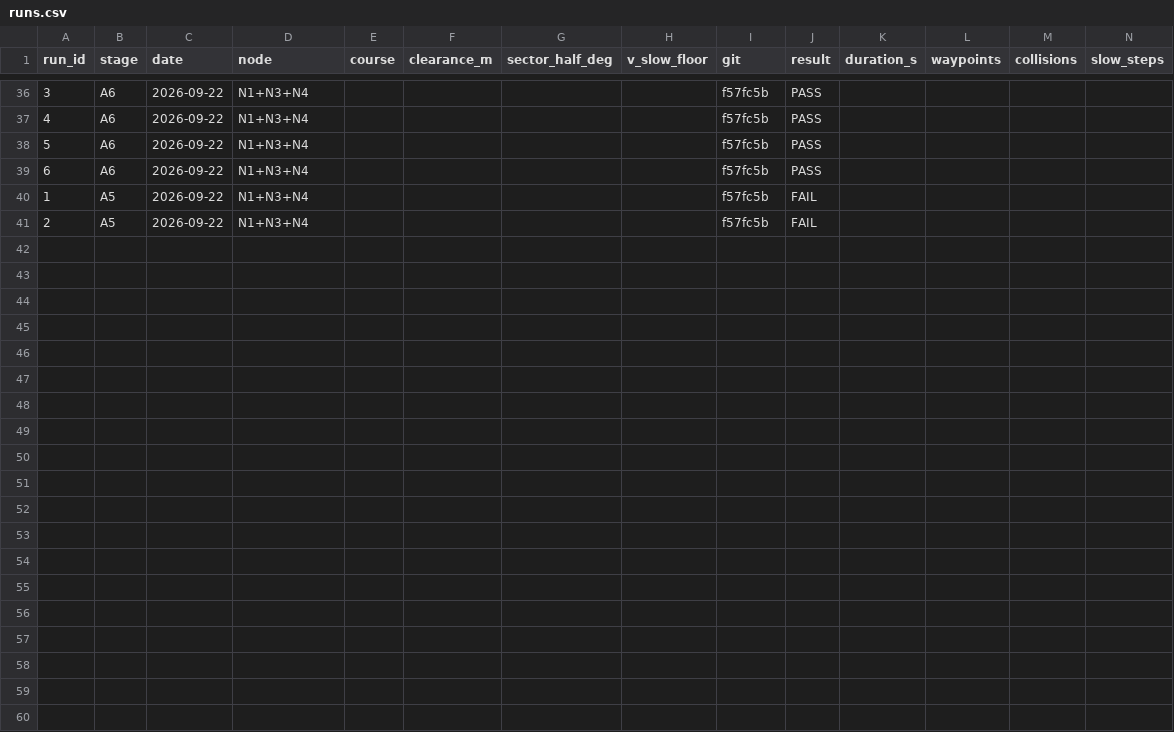
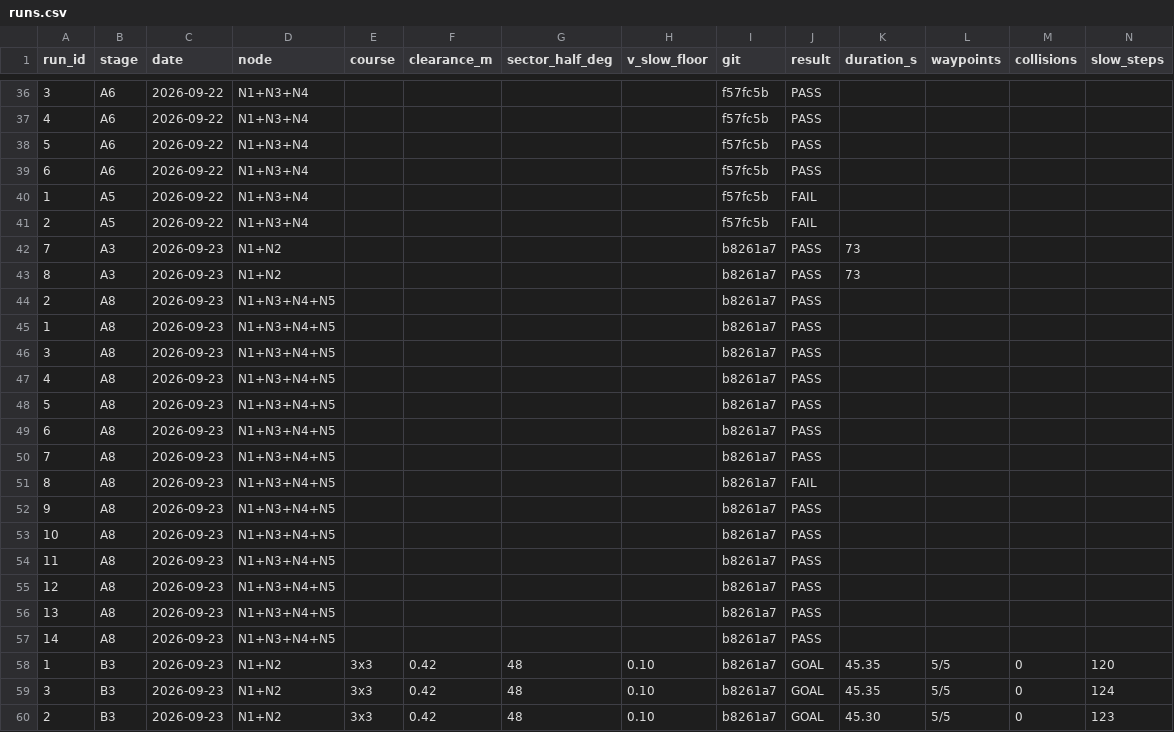
Before and after one commit to Yubin-dev0/kics2026, a CSV file: data/runs.csv, drawn as a sheet; only a part is shown, gaps mark what is left out; rows hold the shown columns only; the diff names each change by its address in the sheet, - before the commit and + after, or states it on an @@ line.

Commit message:
data: register A3 runs 7-8 for A5-4 and the A6-3 netem record

```diff
--- a/data/runs.csv
+++ b/data/runs.csv
+row 42: 7 | A3 | 2026-09-23 | N1+N2 |  |  |  |  | b8261a7 | PASS | 73
+row 43: 8 | A3 | 2026-09-23 | N1+N2 |  |  |  |  | b8261a7 | PASS | 73
+row 44: 2 | A8 | 2026-09-23 | N1+N3+N4+N5 |  |  |  |  | b8261a7 | PASS
+row 45: 1 | A8 | 2026-09-23 | N1+N3+N4+N5 |  |  |  |  | b8261a7 | PASS
+row 46: 3 | A8 | 2026-09-23 | N1+N3+N4+N5 |  |  |  |  | b8261a7 | PASS
+row 47: 4 | A8 | 2026-09-23 | N1+N3+N4+N5 |  |  |  |  | b8261a7 | PASS
+row 48: 5 | A8 | 2026-09-23 | N1+N3+N4+N5 |  |  |  |  | b8261a7 | PASS
+row 49: 6 | A8 | 2026-09-23 | N1+N3+N4+N5 |  |  |  |  | b8261a7 | PASS
+row 50: 7 | A8 | 2026-09-23 | N1+N3+N4+N5 |  |  |  |  | b8261a7 | PASS
+row 51: 8 | A8 | 2026-09-23 | N1+N3+N4+N5 |  |  |  |  | b8261a7 | FAIL
+row 52: 9 | A8 | 2026-09-23 | N1+N3+N4+N5 |  |  |  |  | b8261a7 | PASS
+row 53: 10 | A8 | 2026-09-23 | N1+N3+N4+N5 |  |  |  |  | b8261a7 | PASS
+row 54: 11 | A8 | 2026-09-23 | N1+N3+N4+N5 |  |  |  |  | b8261a7 | PASS
+row 55: 12 | A8 | 2026-09-23 | N1+N3+N4+N5 |  |  |  |  | b8261a7 | PASS
+row 56: 13 | A8 | 2026-09-23 | N1+N3+N4+N5 |  |  |  |  | b8261a7 | PASS
+row 57: 14 | A8 | 2026-09-23 | N1+N3+N4+N5 |  |  |  |  | b8261a7 | PASS
+row 58: 1 | B3 | 2026-09-23 | N1+N2 | 3x3 | 0.42 | 48 | 0.10 | b8261a7 | GOAL | 45.35 | 5/5 | 0 | 120
+row 59: 3 | B3 | 2026-09-23 | N1+N2 | 3x3 | 0.42 | 48 | 0.10 | b8261a7 | GOAL | 45.35 | 5/5 | 0 | 124
+row 60: 2 | B3 | 2026-09-23 | N1+N2 | 3x3 | 0.42 | 48 | 0.10 | b8261a7 | GOAL | 45.30 | 5/5 | 0 | 123
```
Also changed, not shown: 5 other files.
